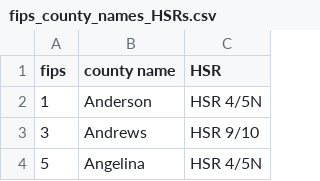
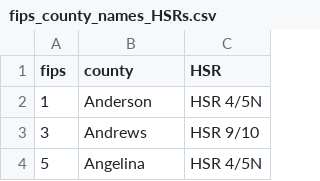
Before and after one commit to LenaEDS/PanFluSandbox, a CSV file: public/data/fips_county_names_HSRs.csv, drawn as a sheet; only a part is shown.

Commit message:
County Infected Tables reflecting data from output jsons

```diff
--- a/public/data/fips_county_names_HSRs.csv
+++ b/public/data/fips_county_names_HSRs.csv
@@ -1,2 +1,2 @@
-"fips","county name","HSR"
+"fips","county","HSR"
 1,Anderson,HSR 4/5N
```
Also changed, not shown: 10 other files.
